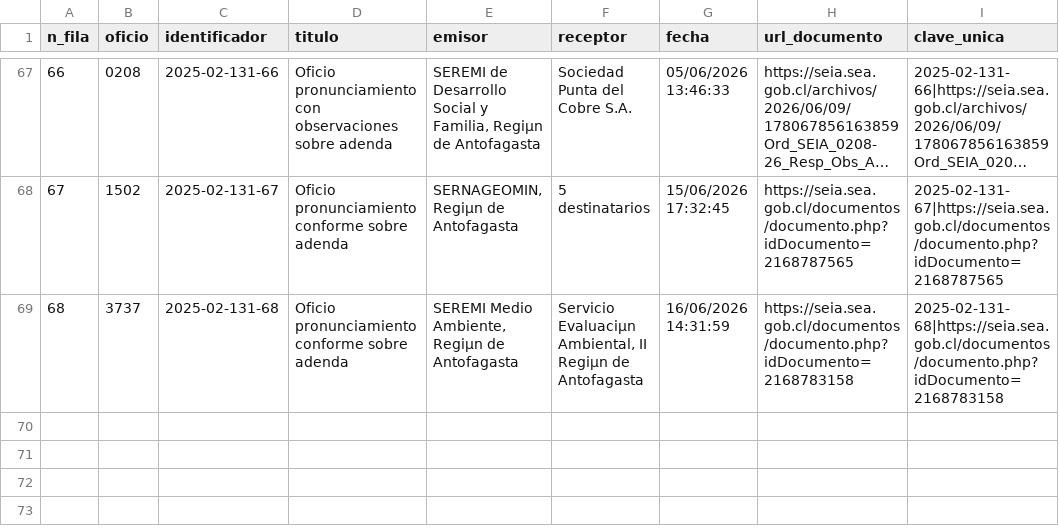
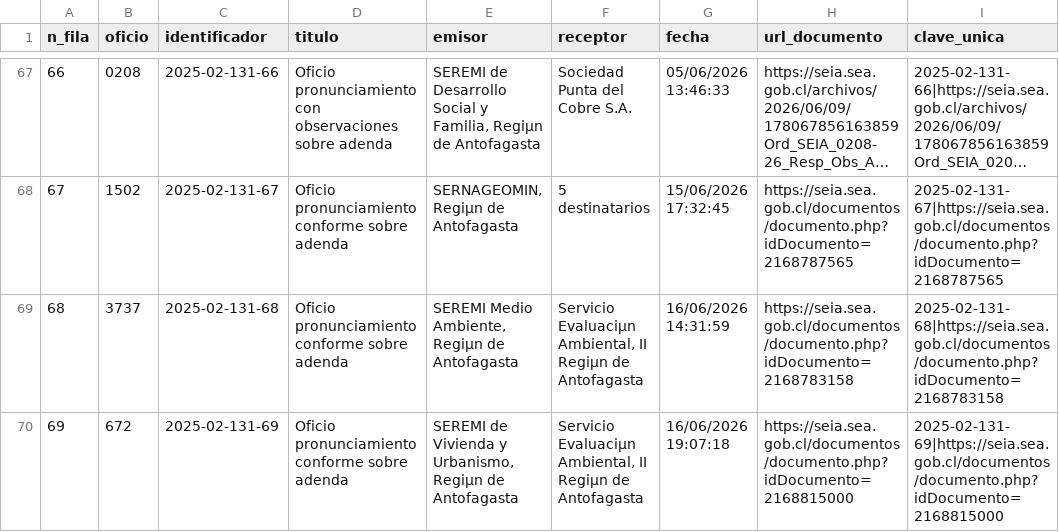
Before and after one commit to giraggio/alertascnx, a CSV file: ultimo_expediente_tovaku.csv, drawn as a sheet; only a part is shown, gaps mark what is left out; long unchanged cells end in ….

```diff
--- a/ultimo_expediente_tovaku.csv
+++ b/ultimo_expediente_tovaku.csv
@@ -69 +69,2 @@ n_fila,oficio,identificador,titulo,emisor,receptor,fecha,url_documento,clave_uni
 68,3737,2025-02-131-68,Oficio pronunciamiento conforme sobre adenda,"SEREMI Medio Ambiente, Regiµn de Antofagasta","Servicio Evaluaciµn Ambiental, II Regiµn de Antofagasta",16/06/2026 14:31:59,https://seia.sea.gob.cl/documentos/documento.php?idDocumento=2168783158,2025-02-131-68|https://seia.sea.gob.cl/documentos/documento.php?idDocumento=2168783158
+69,672,2025-02-131-69,Oficio pronunciamiento conforme sobre adenda,"SEREMI de Vivienda y Urbanismo, Regiµn de Antofagasta","Servicio Evaluaciµn Ambiental, II Regiµn de Antofagasta",16/06/2026 19:07:18,https://seia.sea.gob.cl/documentos/documento.php?idDocumento=2168815000,2025-02-131-69|https://seia.sea.gob.cl/documentos/documento.php?idDocumento=2168815000
```
